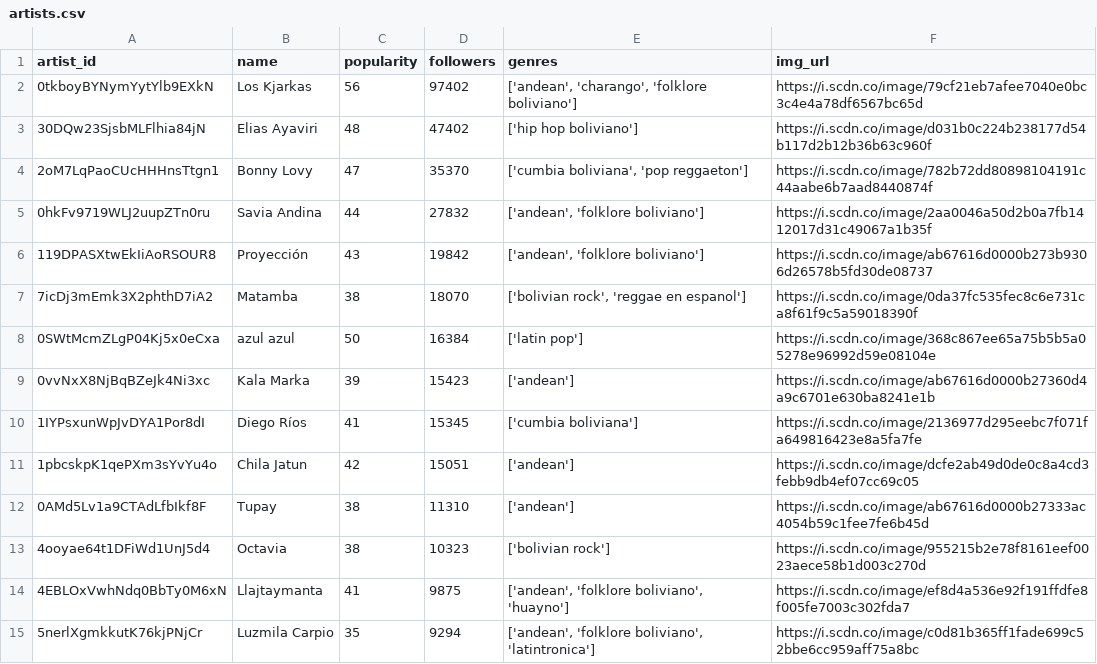
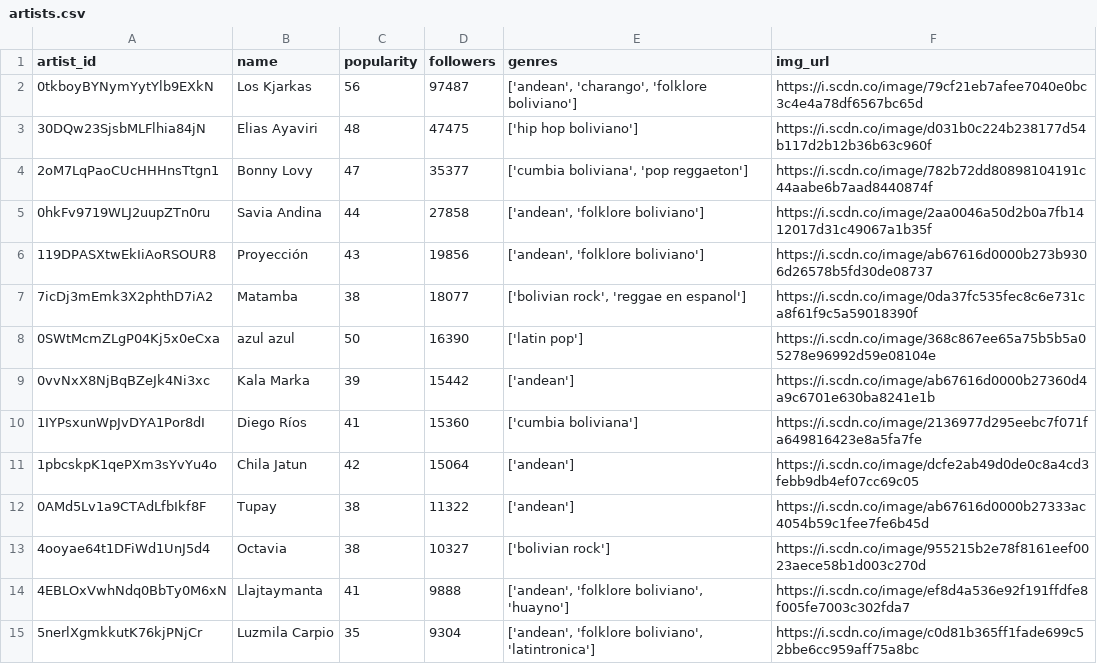
Before and after one commit to leanguardia/bolivian-music, a CSV file: data/artists.csv, drawn as a sheet; only a part is shown; the diff covers the shown part only.

Commit message:
Feat: Update Artists dataset

```diff
--- a/data/artists.csv
+++ b/data/artists.csv
@@ -1,15 +1,15 @@
 artist_id,name,popularity,followers,genres,img_url
-0tkboyBYNymYytYlb9EXkN,Los Kjarkas,56,97402,"['andean', 'charango', 'folklore boliviano']",https://i.scdn.co/image/79cf21eb7afee7040e0bc3c4e4a78df6567bc65d
-30DQw23SjsbMLFlhia84jN,Elias Ayaviri,48,47402,['hip hop boliviano'],https://i.scdn.co/image/d031b0c224b238177d54b117d2b12b36b63c960f
-2oM7LqPaoCUcHHHnsTtgn1,Bonny Lovy,47,35370,"['cumbia boliviana', 'pop reggaeton']",https://i.scdn.co/image/782b72dd80898104191c44aabe6b7aad8440874f
-0hkFv9719WLJ2uupZTn0ru,Savia Andina,44,27832,"['andean', 'folklore boliviano']",https://i.scdn.co/image/2aa0046a50d2b0a7fb1412017d31c49067a1b35f
-119DPASXtwEkIiAoRSOUR8,Proyección,43,19842,"['andean', 'folklore boliviano']",https://i.scdn.co/image/ab67616d0000b273b9306d26578b5fd30de08737
-7icDj3mEmk3X2phthD7iA2,Matamba,38,18070,"['bolivian rock', 'reggae en espanol']",https://i.scdn.co/image/0da37fc535fec8c6e731ca8f61f9c5a59018390f
-0SWtMcmZLgP04Kj5x0eCxa,azul azul,50,16384,['latin pop'],https://i.scdn.co/image/368c867ee65a75b5b5a05278e96992d59e08104e
-0vvNxX8NjBqBZeJk4Ni3xc,Kala Marka,39,15423,['andean'],https://i.scdn.co/image/ab67616d0000b27360d4a9c6701e630ba8241e1b
-1IYPsxunWpJvDYA1Por8dI,Diego Ríos,41,15345,['cumbia boliviana'],https://i.scdn.co/image/2136977d295eebc7f071fa649816423e8a5fa7fe
-1pbcskpK1qePXm3sYvYu4o,Chila Jatun,42,15051,['andean'],https://i.scdn.co/image/dcfe2ab49d0de0c8a4cd3febb9db4ef07cc69c05
-0AMd5Lv1a9CTAdLfbIkf8F,Tupay,38,11310,['andean'],https://i.scdn.co/image/ab67616d0000b27333ac4054b59c1fee7fe6b45d
-4ooyae64t1DFiWd1UnJ5d4,Octavia,38,10323,['bolivian rock'],https://i.scdn.co/image/955215b2e78f8161eef0023aece58b1d003c270d
-4EBLOxVwhNdq0BbTy0M6xN,Llajtaymanta,41,9875,"['andean', 'folklore boliviano', 'huayno']",https://i.scdn.co/image/ef8d4a536e92f191ffdfe8f005fe7003c302fda7
-5nerlXgmkkutK76kjPNjCr,Luzmila Carpio,35,9294,"['andean', 'folklore boliviano', 'latintronica']",https://i.scdn.co/image/c0d81b365ff1fade699c52bbe6cc959aff75a8bc
+0tkboyBYNymYytYlb9EXkN,Los Kjarkas,56,97487,"['andean', 'charango', 'folklore boliviano']",https://i.scdn.co/image/79cf21eb7afee7040e0bc3c4e4a78df6567bc65d
+30DQw23SjsbMLFlhia84jN,Elias Ayaviri,48,47475,['hip hop boliviano'],https://i.scdn.co/image/d031b0c224b238177d54b117d2b12b36b63c960f
+2oM7LqPaoCUcHHHnsTtgn1,Bonny Lovy,47,35377,"['cumbia boliviana', 'pop reggaeton']",https://i.scdn.co/image/782b72dd80898104191c44aabe6b7aad8440874f
+0hkFv9719WLJ2uupZTn0ru,Savia Andina,44,27858,"['andean', 'folklore boliviano']",https://i.scdn.co/image/2aa0046a50d2b0a7fb1412017d31c49067a1b35f
+119DPASXtwEkIiAoRSOUR8,Proyección,43,19856,"['andean', 'folklore boliviano']",https://i.scdn.co/image/ab67616d0000b273b9306d26578b5fd30de08737
+7icDj3mEmk3X2phthD7iA2,Matamba,38,18077,"['bolivian rock', 'reggae en espanol']",https://i.scdn.co/image/0da37fc535fec8c6e731ca8f61f9c5a59018390f
+0SWtMcmZLgP04Kj5x0eCxa,azul azul,50,16390,['latin pop'],https://i.scdn.co/image/368c867ee65a75b5b5a05278e96992d59e08104e
+0vvNxX8NjBqBZeJk4Ni3xc,Kala Marka,39,15442,['andean'],https://i.scdn.co/image/ab67616d0000b27360d4a9c6701e630ba8241e1b
+1IYPsxunWpJvDYA1Por8dI,Diego Ríos,41,15360,['cumbia boliviana'],https://i.scdn.co/image/2136977d295eebc7f071fa649816423e8a5fa7fe
+1pbcskpK1qePXm3sYvYu4o,Chila Jatun,42,15064,['andean'],https://i.scdn.co/image/dcfe2ab49d0de0c8a4cd3febb9db4ef07cc69c05
+0AMd5Lv1a9CTAdLfbIkf8F,Tupay,38,11322,['andean'],https://i.scdn.co/image/ab67616d0000b27333ac4054b59c1fee7fe6b45d
+4ooyae64t1DFiWd1UnJ5d4,Octavia,38,10327,['bolivian rock'],https://i.scdn.co/image/955215b2e78f8161eef0023aece58b1d003c270d
+4EBLOxVwhNdq0BbTy0M6xN,Llajtaymanta,41,9888,"['andean', 'folklore boliviano', 'huayno']",https://i.scdn.co/image/ef8d4a536e92f191ffdfe8f005fe7003c302fda7
+5nerlXgmkkutK76kjPNjCr,Luzmila Carpio,35,9304,"['andean', 'folklore boliviano', 'latintronica']",https://i.scdn.co/image/c0d81b365ff1fade699c52bbe6cc959aff75a8bc
```
Also changed, not shown: 2 added rows, 3 removed rows and 66 edited cells elsewhere in this file, data/artists_excluded.csv.
